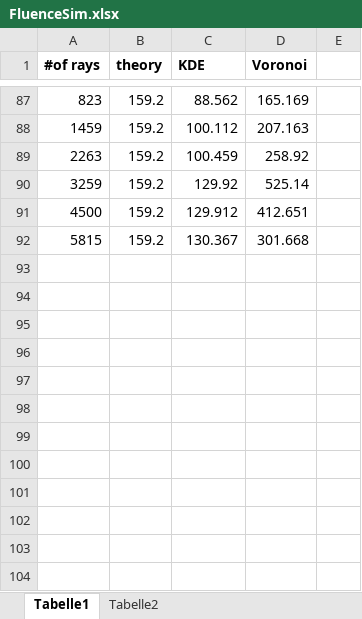
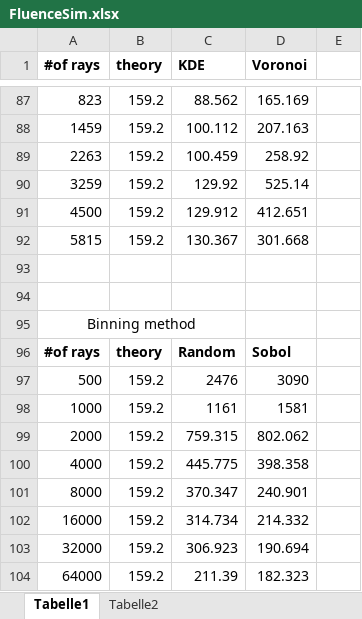
Before and after one commit to opossum-labs/opossum, an Excel workbook: book/documents/FluenceSim.xlsx, sheet Tabelle1, drawn as a sheet; only a part is shown, gaps mark what is left out; values as stored, in another font and other column widths than the file's, no borders; charts and pictures not drawn; the diff covers the shown part only; the diff names each change by its address in the sheet, - before the commit and + after, or states it on an @@ line.

Commit message:
* perf: :zap: Improve performance of binning fluence estimator
* test: :alembic: Add performance benchmark for FluenceEstimator::Binning.

* feat: :sparkles: Add a simple FluenceEstimator through binning

* refactor: :recycle: Move RaysHitMap and HitPoint to its own module.

```diff
--- a/book/documents/FluenceSim.xlsx (sheet Tabelle1)
+++ b/book/documents/FluenceSim.xlsx (sheet Tabelle1)
+row 93: (empty)
+row 94: (empty)
+row 95: Binning method
+row 96: #of rays | theory | Random | Sobol
+row 97: 500 | 159.2 | 2476 | 3090
+row 98: 1000 | 159.2 | 1161 | 1581
+row 99: 2000 | 159.2 | 759.315 | 802.062
+row 100: 4000 | 159.2 | 445.775 | 398.358
+row 101: 8000 | 159.2 | 370.347 | 240.901
+row 102: 16000 | 159.2 | 314.734 | 214.332
+row 103: 32000 | 159.2 | 306.923 | 190.694
+row 104: 64000 | 159.2 | 211.39 | 182.323
```
Also changed, not shown: 21 edited cells elsewhere in this sheet, charts or pictures, 19 other files.
